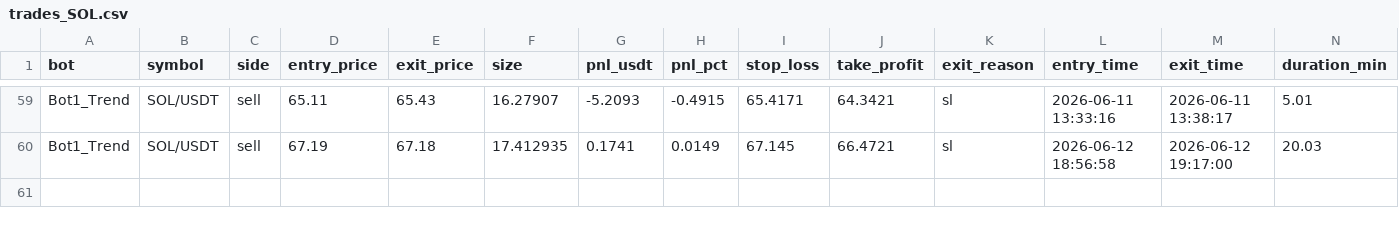
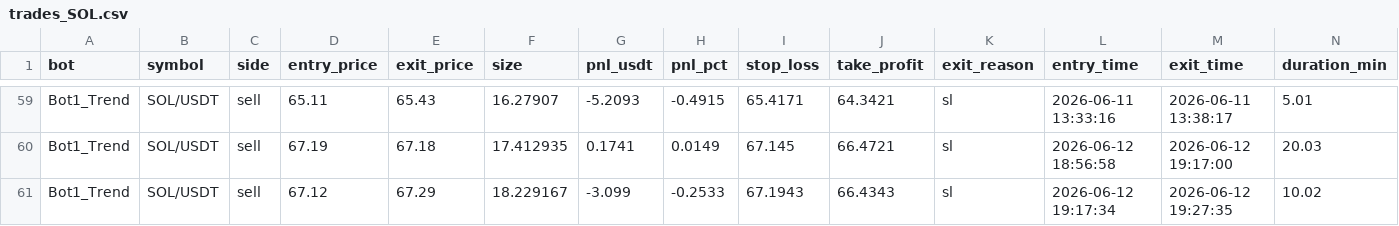
Before and after one commit to Jorjota12/trading_bots, a CSV file: trades_SOL.csv, drawn as a sheet; only a part is shown, gaps mark what is left out.

Commit message:
update trades_SOL.csv

```diff
--- a/trades_SOL.csv
+++ b/trades_SOL.csv
@@ -60 +60,2 @@ Bot1_Trend,SOL/USDT,sell,65.11,65.43,16.27907,-5.2093,-0.4915,65.4171,64.3421,sl
 Bot1_Trend,SOL/USDT,sell,67.19,67.18,17.412935,0.1741,0.0149,67.145,66.4721,sl,2026-06-12 18:56:58,2026-06-12 19:17:00,20.03
+Bot1_Trend,SOL/USDT,sell,67.12,67.29,18.229167,-3.099,-0.2533,67.1943,66.4343,sl,2026-06-12 19:17:34,2026-06-12 19:27:35,10.02
```
